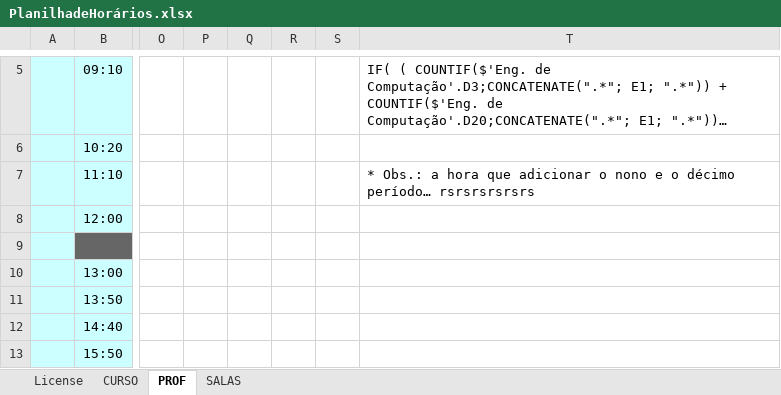
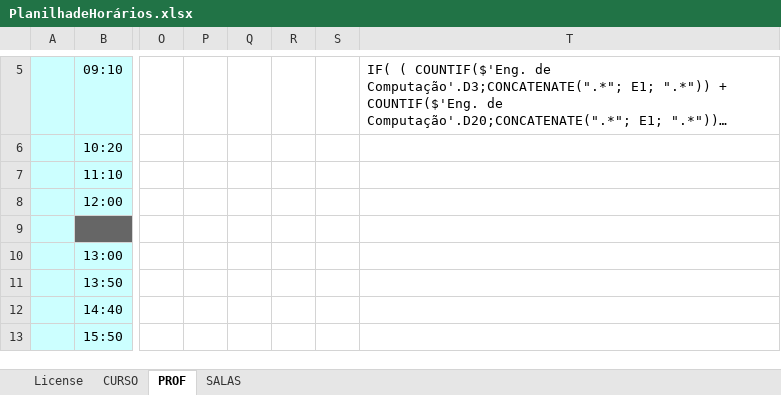
Before and after one commit to AAGiron/planilhaHorario, an Excel workbook: PlanilhadeHorários.xlsx, sheet PROF, drawn as a sheet; only a part is shown, gaps mark what is left out; long unchanged cells end in …; values as stored, in another font and other column widths than the file's, no borders; conditional formats not drawn; the diff names each change by its address in the sheet, - before the commit and + after, or states it on an @@ line.

```diff
--- a/PlanilhadeHorários.xlsx (sheet PROF)
+++ b/PlanilhadeHorários.xlsx (sheet PROF)
-T7: * Obs.: a hora que adicionar o nono e o décimo período… rsrsrsrsrsrs
+T7: (empty)
```
Also changed, not shown: sheet SALAS, 1 other file.
